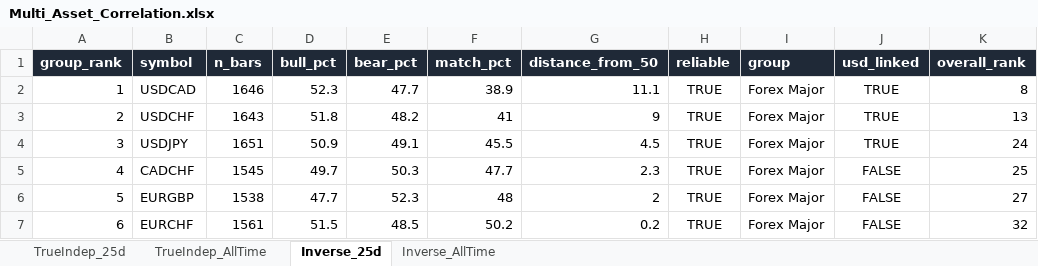
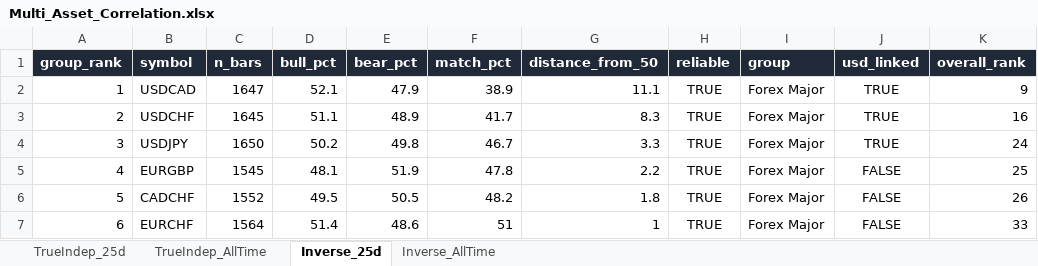
Before and after one commit to Jamesssurfer/Multi_Assets_Correlation, an Excel workbook: output/Multi_Asset_Correlation.xlsx, sheet Inverse_25d, drawn as a sheet; only a part is shown; values as stored, in another font and other column widths than the file's, no borders; removed rows and columns are numbered as before the commit, all else as after; the diff covers the shown part only; the diff names each change by its address in the sheet, - before the commit and + after, or states it on an @@ line.

```diff
--- a/output/Multi_Asset_Correlation.xlsx (sheet Inverse_25d)
+++ b/output/Multi_Asset_Correlation.xlsx (sheet Inverse_25d)
-C2 (n_bars): 1646
+C2 (n_bars): 1647
-D2 (bull_pct): 52.3
+D2 (bull_pct): 52.1
-E2 (bear_pct): 47.7
+E2 (bear_pct): 47.9
-K2 (overall_rank): 8
+K2 (overall_rank): 9
-C3 (n_bars): 1643
+C3 (n_bars): 1645
-D3 (bull_pct): 51.8
+D3 (bull_pct): 51.1
-E3 (bear_pct): 48.2
+E3 (bear_pct): 48.9
-F3 (match_pct): 41
+F3 (match_pct): 41.7
-G3 (distance_from_50): 9
+G3 (distance_from_50): 8.3
-K3 (overall_rank): 13
+K3 (overall_rank): 16
-C4 (n_bars): 1651
+C4 (n_bars): 1650
-D4 (bull_pct): 50.9
+D4 (bull_pct): 50.2
-E4 (bear_pct): 49.1
+E4 (bear_pct): 49.8
-F4 (match_pct): 45.5
+F4 (match_pct): 46.7
-G4 (distance_from_50): 4.5
+G4 (distance_from_50): 3.3
-row 5: 4 | CADCHF | 1545 | 49.7 | 50.3 | 47.7 | 2.3 | TRUE | Forex Major | FALSE | 25
-A5 (group_rank): 5
+A5 (group_rank): 4
-C5 (n_bars): 1538
+C5 (n_bars): 1545
-D5 (bull_pct): 47.7
+D5 (bull_pct): 48.1
-E5 (bear_pct): 52.3
+E5 (bear_pct): 51.9
-F5 (match_pct): 48
+F5 (match_pct): 47.8
-G5 (distance_from_50): 2
+G5 (distance_from_50): 2.2
-K5 (overall_rank): 27
+K5 (overall_rank): 25
+row 6: 5 | CADCHF | 1552 | 49.5 | 50.5 | 48.2 | 1.8 | TRUE | Forex Major | FALSE | 26
-C7 (n_bars): 1561
+C7 (n_bars): 1564
-D7 (bull_pct): 51.5
+D7 (bull_pct): 51.4
-E7 (bear_pct): 48.5
+E7 (bear_pct): 48.6
-F7 (match_pct): 50.2
+F7 (match_pct): 51
-G7 (distance_from_50): 0.2
+G7 (distance_from_50): 1
-K7 (overall_rank): 32
+K7 (overall_rank): 33
```
Also changed, not shown: 11 added rows, 11 removed rows and 469 edited cells elsewhere in this sheet, sheet TrueIndep_25d, sheet TrueIndep_AllTime, sheet Inverse_AllTime.
